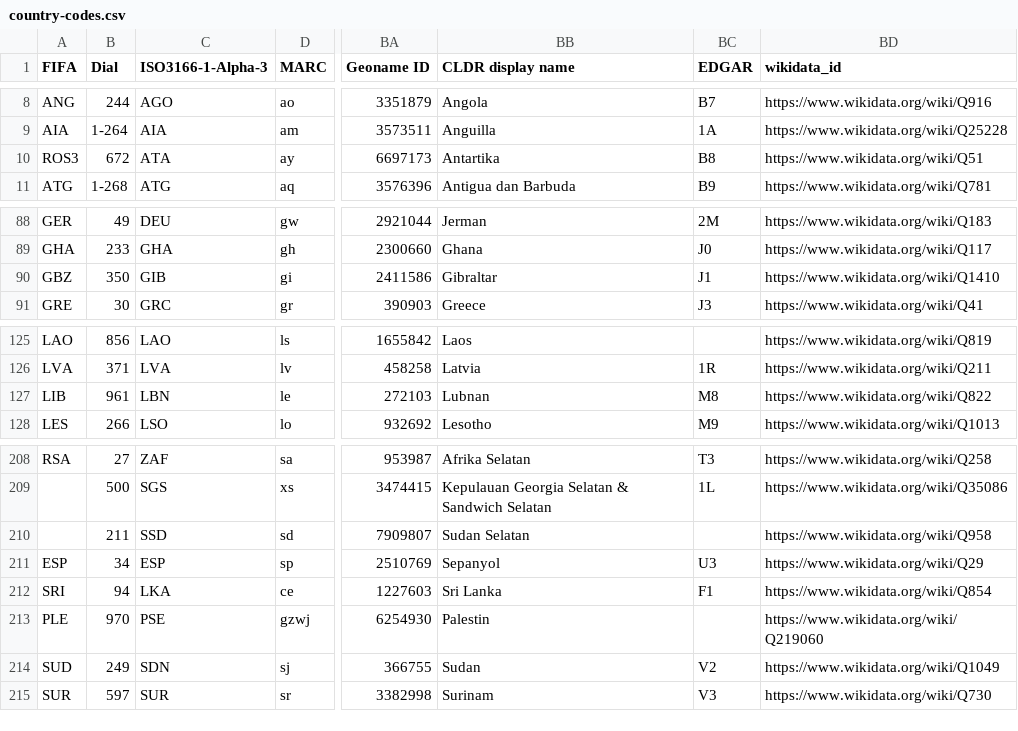
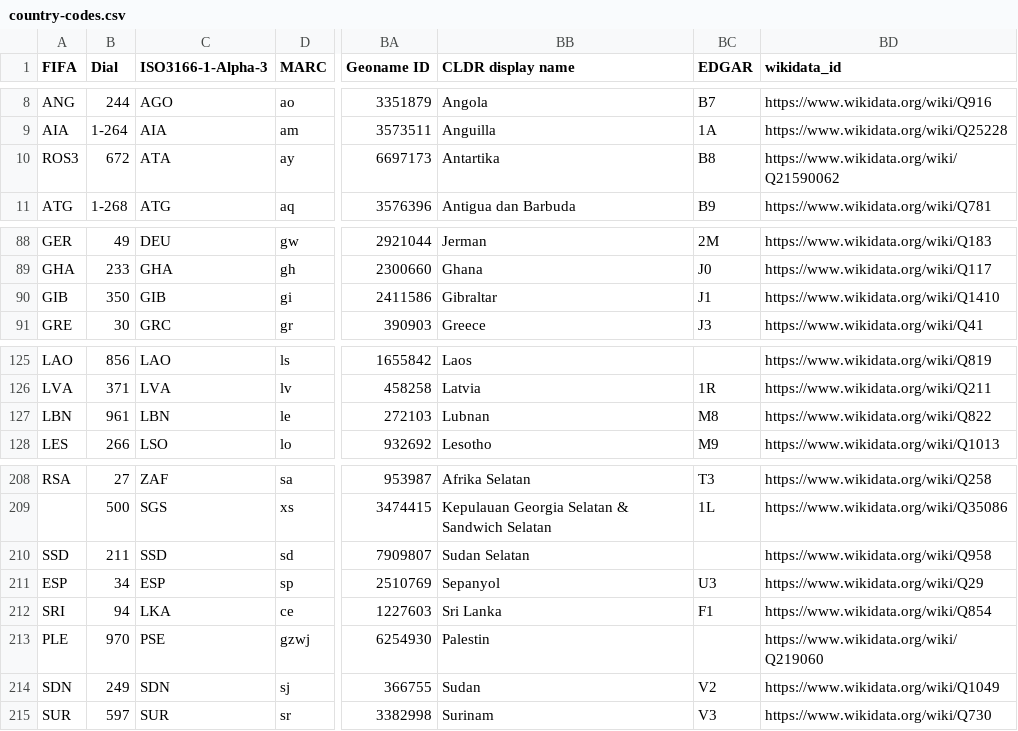
Before and after one commit to datasets/country-codes, a CSV file: data/country-codes.csv, drawn as a sheet; only a part is shown, gaps mark what is left out; the diff names each change by its address in the sheet, - before the commit and + after, or states it on an @@ line.

```diff
--- a/data/country-codes.csv
+++ b/data/country-codes.csv
-BD10 (wikidata_id): https://www.wikidata.org/wiki/Q51
+BD10 (wikidata_id): https://www.wikidata.org/wiki/Q21590062
-A90 (FIFA): GBZ
+A90 (FIFA): GIB
-A127 (FIFA): LIB
+A127 (FIFA): LBN
-A210 (FIFA): (empty)
+A210 (FIFA): SSD
-A214 (FIFA): SUD
+A214 (FIFA): SDN
```
Also changed, not shown: 2 other files.
